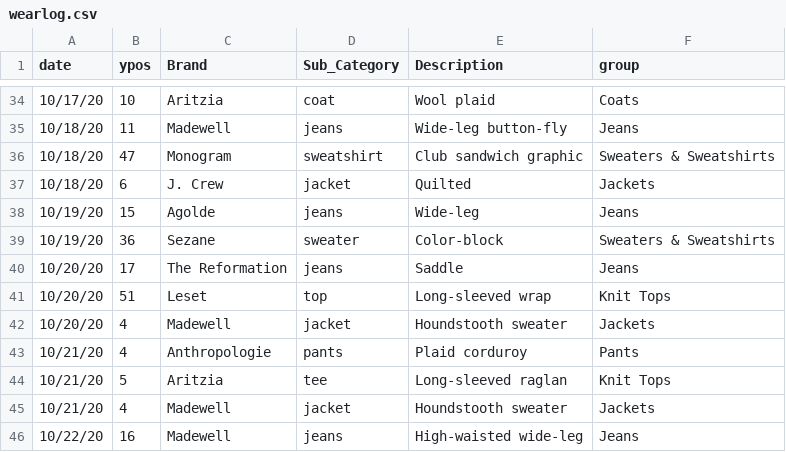
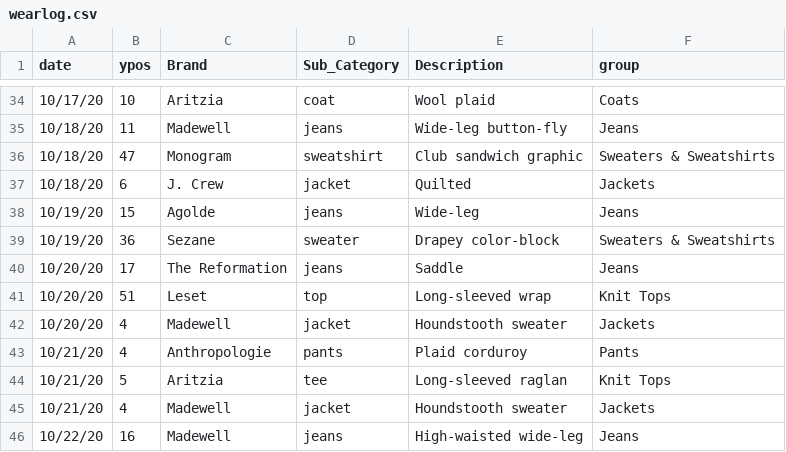
Before and after one commit to leahwelch/leahwelch.github.io, a CSV file: projects/wardrobe2/data/wearlog.csv, drawn as a sheet; only a part is shown, gaps mark what is left out.

```diff
--- a/projects/wardrobe2/data/wearlog.csv
+++ b/projects/wardrobe2/data/wearlog.csv
@@ -38,3 +38,3 @@ date,ypos,Brand,Sub_Category,Description,group
 10/19/20,15,Agolde,jeans,Wide-leg,Jeans
-10/19/20,36,Sezane,sweater,Color-block,Sweaters & Sweatshirts
+10/19/20,36,Sezane,sweater,Drapey color-block,Sweaters & Sweatshirts
 10/20/20,17,The Reformation,jeans,Saddle,Jeans
```
Also changed, not shown: projects/wardrobe2/data/Wardrobe.csv, 4 other files.
